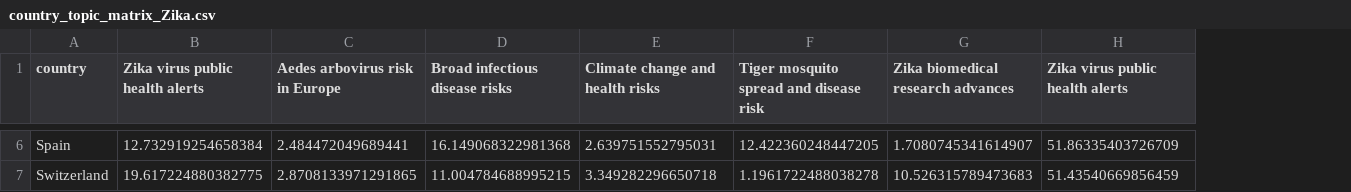
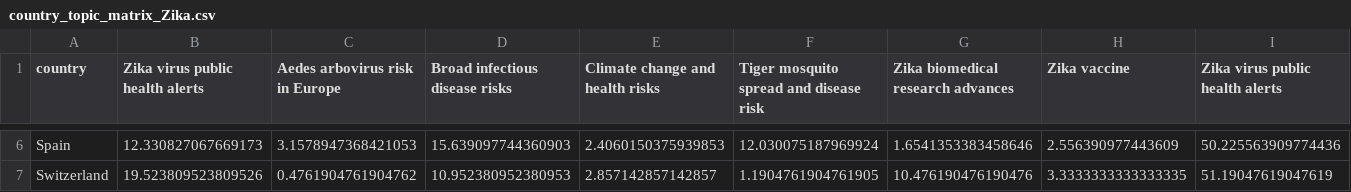
Before and after one commit to Aba-Mac/One_Health_Proposal, a CSV file: Mediacloud/BERTopic_modelling/plotting_matrices/country_topic_matrix_Zika.csv, drawn as a sheet; only a part is shown, gaps mark what is left out; addresses are those after the commit; the diff covers the shown part only; the diff names each change by its address in the sheet, - before the commit and + after, or states it on an @@ line.

```diff
--- a/Mediacloud/BERTopic_modelling/plotting_matrices/country_topic_matrix_Zika.csv
+++ b/Mediacloud/BERTopic_modelling/plotting_matrices/country_topic_matrix_Zika.csv
+column H (Zika vaccine), rows 6-7: 2.556390977443609 | 3.3333333333333335
-B6 (Zika virus public health alerts): 12.732919254658384
+B6 (Zika virus public health alerts): 12.330827067669173
-C6 (Aedes arbovirus risk in Europe): 2.484472049689441
+C6 (Aedes arbovirus risk in Europe): 3.1578947368421053
-D6 (Broad infectious disease risks): 16.149068322981368
+D6 (Broad infectious disease risks): 15.639097744360903
-E6 (Climate change and health risks): 2.639751552795031
+E6 (Climate change and health risks): 2.4060150375939853
-F6: 12.422360248447205
+F6: 12.030075187969924
-G6: 1.7080745341614907
+G6: 1.6541353383458646
-I6 (Zika virus public health alerts): 51.86335403726709
+I6 (Zika virus public health alerts): 50.225563909774436
-B7 (Zika virus public health alerts): 19.617224880382775
+B7 (Zika virus public health alerts): 19.523809523809526
-C7 (Aedes arbovirus risk in Europe): 2.8708133971291865
+C7 (Aedes arbovirus risk in Europe): 0.4761904761904762
-D7 (Broad infectious disease risks): 11.004784688995215
+D7 (Broad infectious disease risks): 10.952380952380953
-E7 (Climate change and health risks): 3.349282296650718
+E7 (Climate change and health risks): 2.857142857142857
-F7: 1.1961722488038278
+F7: 1.1904761904761905
-G7: 10.526315789473683
+G7: 10.476190476190476
-I7 (Zika virus public health alerts): 51.43540669856459
+I7 (Zika virus public health alerts): 51.19047619047619
```
Also changed, not shown: 28 edited cells elsewhere in this file, Google_trends/batch_scale_factors.csv, Mediacloud/BERTopic_modelling/plotting_matrices/country_topic_matrix_Aedes.csv, 51 other files.
